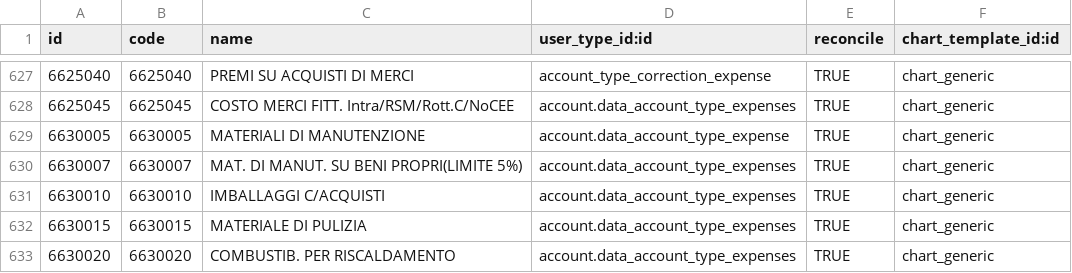
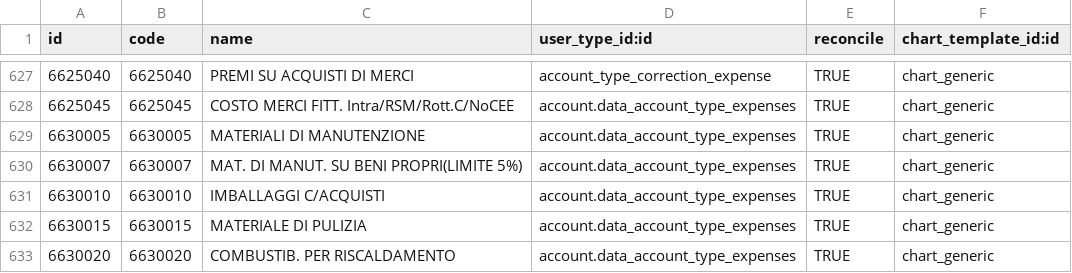
Before and after one commit to efatto/efatto, a CSV file: l10n_it_generic/data/account.account.template.csv, drawn as a sheet; only a part is shown, gaps mark what is left out.

```diff
--- a/l10n_it_generic/data/account.account.template.csv
+++ b/l10n_it_generic/data/account.account.template.csv
@@ -628,3 +628,3 @@ id,code,name,user_type_id:id,reconcile,chart_template_id:id
 6625045,6625045,COSTO MERCI FITT. Intra/RSM/Rott.C/NoCEE,account.data_account_type_expenses,TRUE,chart_generic
-6630005,6630005,MATERIALI DI MANUTENZIONE,account.data_account_type_expense,TRUE,chart_generic
+6630005,6630005,MATERIALI DI MANUTENZIONE,account.data_account_type_expenses,TRUE,chart_generic
 6630007,6630007,MAT. DI MANUT. SU BENI PROPRI(LIMITE 5%),account.data_account_type_expenses,TRUE,chart_generic
```
Also changed, not shown: l10n_it_generic/data/account.tax.template.csv, 1 other file.
